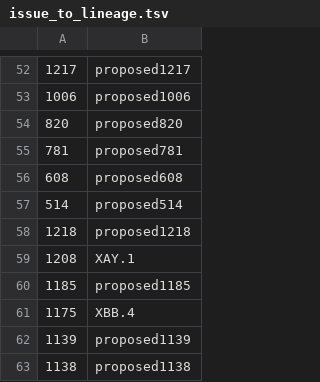
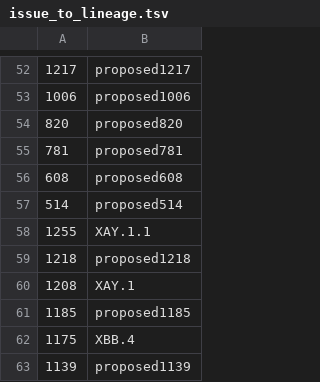
Before and after one commit to ktmeaton/ncov-recombinant, a TSV file: resources/issue_to_lineage.tsv, drawn as a sheet; only a part is shown, gaps mark what is left out; the shorter side is filled out with more unchanged rows.

```diff
--- a/resources/issue_to_lineage.tsv
+++ b/resources/issue_to_lineage.tsv
@@ -57,2 +57,3 @@
 514	proposed514
+1255	XAY.1.1
 1218	proposed1218
```
Also changed, not shown: resources/issues.tsv, 1 other file.
